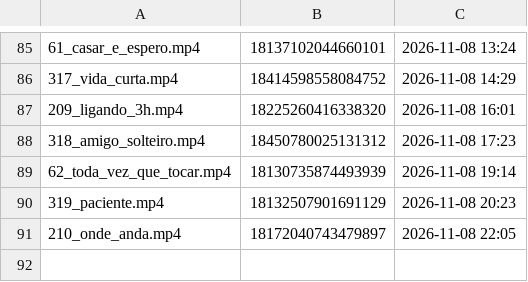
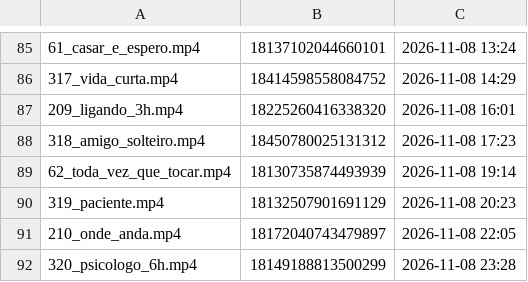
Before and after one commit to brindoapp/reels-teste, a TSV file: contas/leeleo/feitos.tsv, drawn as a sheet; only a part is shown, gaps mark what is left out; the diff names each change by its address in the sheet, - before the commit and + after, or states it on an @@ line.

Commit message:
postado 2026-11-08_2328

```diff
--- a/contas/leeleo/feitos.tsv
+++ b/contas/leeleo/feitos.tsv
+row 92: 320_psicologo_6h.mp4 | 18149188813500299 | 2026-11-08 23:28
```
